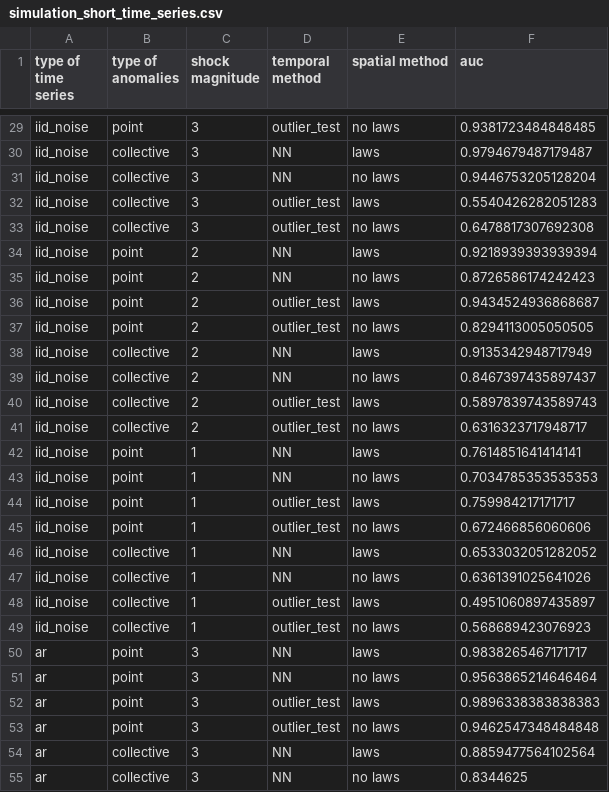
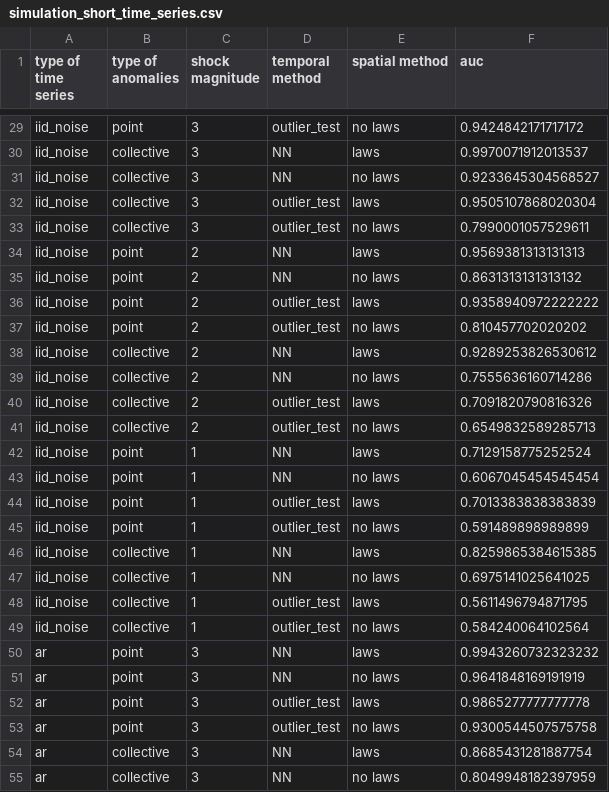
Before and after one commit to KEHUIYAO/thesis, a CSV file: spatiotemporal_anomaly_detection/results/simulation_short_time_series.csv, drawn as a sheet; only a part is shown, gaps mark what is left out; the diff covers the shown part only; the diff names each change by its address in the sheet, - before the commit and + after, or states it on an @@ line.

```diff
--- a/spatiotemporal_anomaly_detection/results/simulation_short_time_series.csv
+++ b/spatiotemporal_anomaly_detection/results/simulation_short_time_series.csv
-F29 (auc): 0.9381723484848485
+F29 (auc): 0.9424842171717172
-F30 (auc): 0.9794679487179487
+F30 (auc): 0.9970071912013537
-F31 (auc): 0.9446753205128204
+F31 (auc): 0.9233645304568527
-F32 (auc): 0.5540426282051283
+F32 (auc): 0.9505107868020304
-F33 (auc): 0.6478817307692308
+F33 (auc): 0.7990001057529611
-F34 (auc): 0.9218939393939394
+F34 (auc): 0.9569381313131313
-F35 (auc): 0.8726586174242423
+F35 (auc): 0.8631313131313132
-F36 (auc): 0.9434524936868687
+F36 (auc): 0.9358940972222222
-F37 (auc): 0.8294113005050505
+F37 (auc): 0.810457702020202
-F38 (auc): 0.9135342948717949
+F38 (auc): 0.9289253826530612
-F39 (auc): 0.8467397435897437
+F39 (auc): 0.7555636160714286
-F40 (auc): 0.5897839743589743
+F40 (auc): 0.7091820790816326
-F41 (auc): 0.6316323717948717
+F41 (auc): 0.6549832589285713
-F42 (auc): 0.7614851641414141
+F42 (auc): 0.7129158775252524
-F43 (auc): 0.7034785353535353
+F43 (auc): 0.6067045454545454
-F44 (auc): 0.759984217171717
+F44 (auc): 0.7013383838383839
-F45 (auc): 0.672466856060606
+F45 (auc): 0.591489898989899
-F46 (auc): 0.6533032051282052
+F46 (auc): 0.8259865384615385
-F47 (auc): 0.6361391025641026
+F47 (auc): 0.6975141025641025
-F48 (auc): 0.4951060897435897
+F48 (auc): 0.5611496794871795
-F49 (auc): 0.568689423076923
+F49 (auc): 0.584240064102564
-F50 (auc): 0.9838265467171717
+F50 (auc): 0.9943260732323232
-F51 (auc): 0.9563865214646464
+F51 (auc): 0.9641848169191919
-F52 (auc): 0.9896338383838383
+F52 (auc): 0.9865277777777778
-F53 (auc): 0.9462547348484848
+F53 (auc): 0.9300544507575758
-F54 (auc): 0.8859477564102564
+F54 (auc): 0.8685431281887754
-F55 (auc): 0.8344625
+F55 (auc): 0.8049948182397959
```
Also changed, not shown: 45 edited cells elsewhere in this file, spatiotemporal_anomaly_detection/results/simulation_long_time_series.csv, 8 other files.
